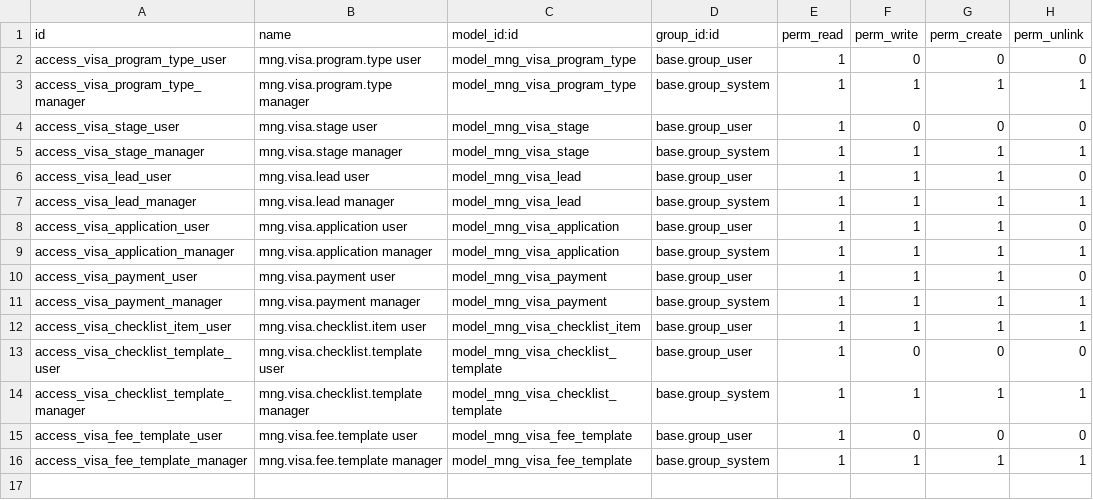
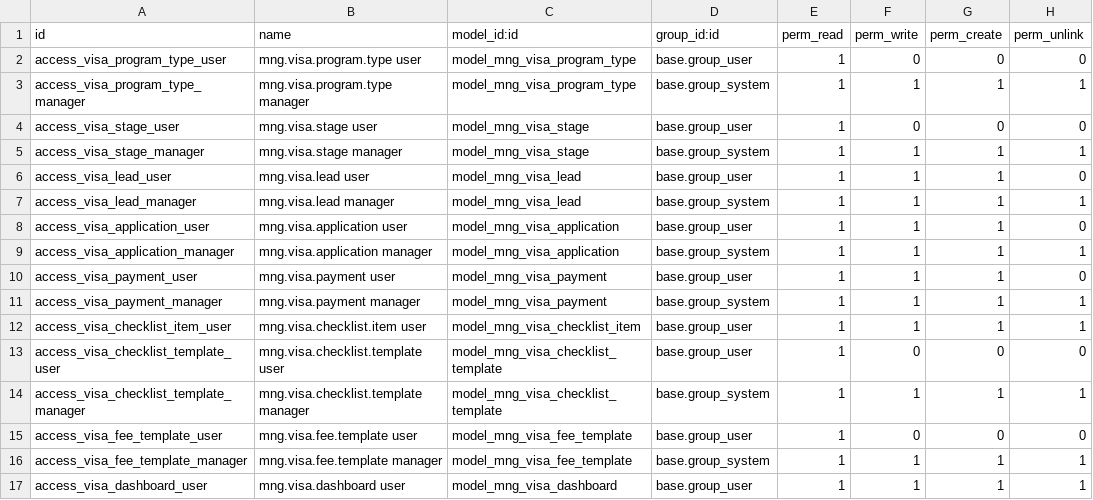
Before and after one commit to MUST-b241960028/mngglobal-printer-odoo, a CSV file: odoo_module/mngglobal_visa/security/ir.model.access.csv, drawn as a sheet; the diff names each change by its address in the sheet, - before the commit and + after, or states it on an @@ line.

```diff
--- a/odoo_module/mngglobal_visa/security/ir.model.access.csv
+++ b/odoo_module/mngglobal_visa/security/ir.model.access.csv
+row 17: access_visa_dashboard_user | mng.visa.dashboard user | model_mng_visa_dashboard | base.group_user | 1 | 1 | 1 | 1
```
Also changed, not shown: 9 other files.
